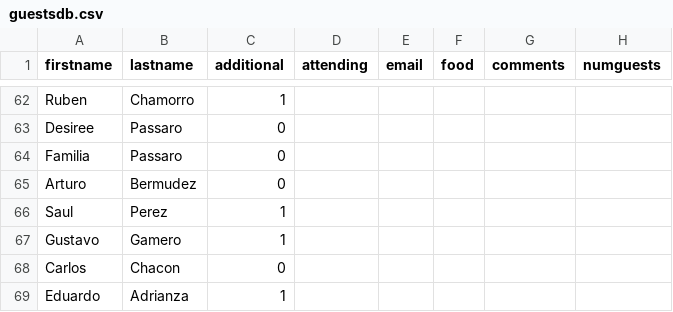
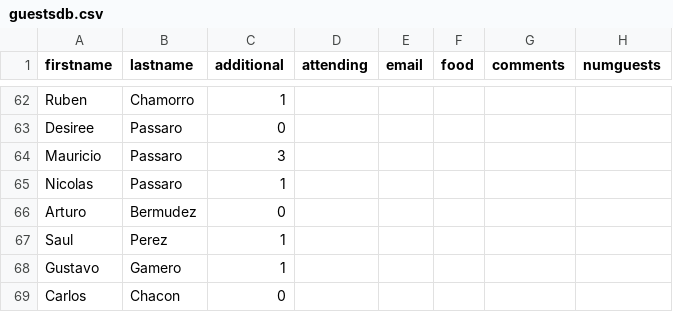
Before and after one commit to multifuncionvzla/testinglist, a CSV file: guestsdb.csv, drawn as a sheet; only a part is shown, gaps mark what is left out; the shorter side is filled out with more unchanged rows; removed rows and columns are numbered as before the commit, all else as after; the diff names each change by its address in the sheet, - before the commit and + after, or states it on an @@ line.

Commit message:
Update guestsdb.csv
added Nicolas Passaro

```diff
--- a/guestsdb.csv
+++ b/guestsdb.csv
-row 64: Familia | Passaro | 0
+row 64: Mauricio | Passaro | 3
+row 65: Nicolas | Passaro | 1
```
